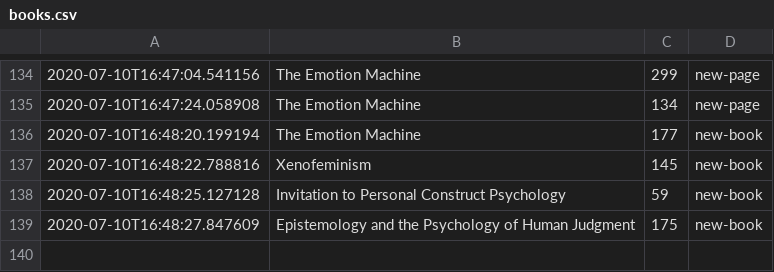
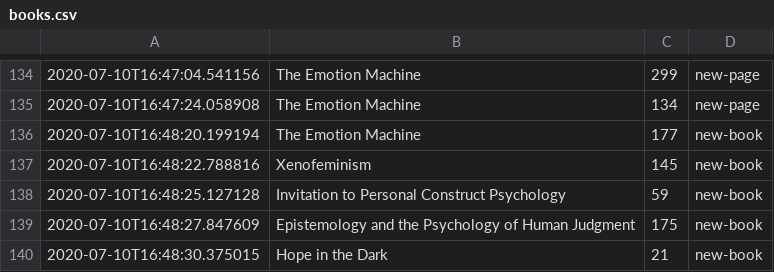
Before and after one commit to DRMacIver/notebook, a CSV file: logs/books.csv, drawn as a sheet; only a part is shown, gaps mark what is left out; the diff names each change by its address in the sheet, - before the commit and + after, or states it on an @@ line.

Commit message:
Update book log

```diff
--- a/logs/books.csv
+++ b/logs/books.csv
+row 140: 2020-07-10T16:48:30.375015 | Hope in the Dark | 21 | new-book
```
